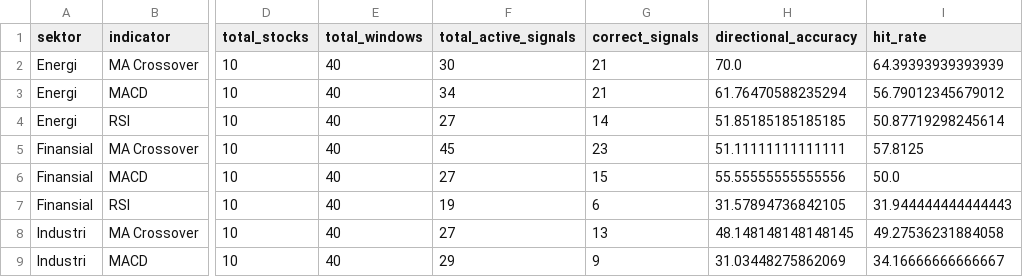
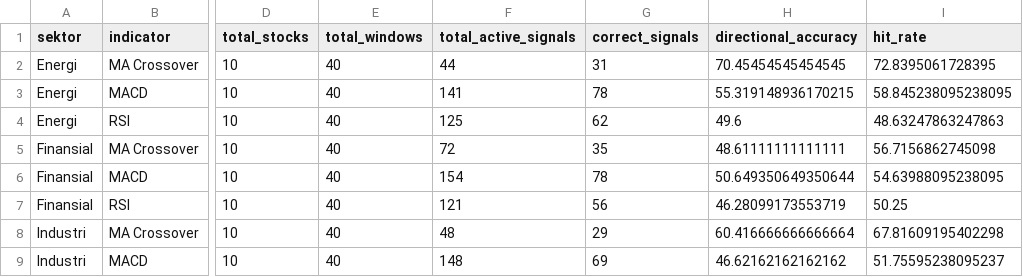
Before and after one commit to AgngPrasetyo/IHSG-Stock-Assistant, a CSV file: data/wfa_sector_aggregate_2024-10-14_2026-06-27.csv, drawn as a sheet; only a part is shown, gaps mark what is left out; the diff covers the shown part only; the diff names each change by its address in the sheet, - before the commit and + after, or states it on an @@ line.

```diff
--- a/data/wfa_sector_aggregate_2024-10-14_2026-06-27.csv
+++ b/data/wfa_sector_aggregate_2024-10-14_2026-06-27.csv
-F2 (total_active_signals): 30
+F2 (total_active_signals): 44
-G2 (correct_signals): 21
+G2 (correct_signals): 31
-H2 (directional_accuracy): 70.0
+H2 (directional_accuracy): 70.45454545454545
-I2 (hit_rate): 64.39393939393939
+I2 (hit_rate): 72.8395061728395
-F3 (total_active_signals): 34
+F3 (total_active_signals): 141
-G3 (correct_signals): 21
+G3 (correct_signals): 78
-H3 (directional_accuracy): 61.76470588235294
+H3 (directional_accuracy): 55.319148936170215
-I3 (hit_rate): 56.79012345679012
+I3 (hit_rate): 58.845238095238095
-F4 (total_active_signals): 27
+F4 (total_active_signals): 125
-G4 (correct_signals): 14
+G4 (correct_signals): 62
-H4 (directional_accuracy): 51.85185185185185
+H4 (directional_accuracy): 49.6
-I4 (hit_rate): 50.87719298245614
+I4 (hit_rate): 48.63247863247863
-F5 (total_active_signals): 45
+F5 (total_active_signals): 72
-G5 (correct_signals): 23
+G5 (correct_signals): 35
-H5 (directional_accuracy): 51.11111111111111
+H5 (directional_accuracy): 48.61111111111111
-I5 (hit_rate): 57.8125
+I5 (hit_rate): 56.7156862745098
-F6 (total_active_signals): 27
+F6 (total_active_signals): 154
-G6 (correct_signals): 15
+G6 (correct_signals): 78
-H6 (directional_accuracy): 55.55555555555556
+H6 (directional_accuracy): 50.649350649350644
-I6 (hit_rate): 50.0
+I6 (hit_rate): 54.63988095238095
-F7 (total_active_signals): 19
+F7 (total_active_signals): 121
-G7 (correct_signals): 6
+G7 (correct_signals): 56
-H7 (directional_accuracy): 31.57894736842105
+H7 (directional_accuracy): 46.28099173553719
-I7 (hit_rate): 31.944444444444443
+I7 (hit_rate): 50.25
-F8 (total_active_signals): 27
+F8 (total_active_signals): 48
-G8 (correct_signals): 13
+G8 (correct_signals): 29
-H8 (directional_accuracy): 48.148148148148145
+H8 (directional_accuracy): 60.416666666666664
-I8 (hit_rate): 49.27536231884058
+I8 (hit_rate): 67.81609195402298
-F9 (total_active_signals): 29
+F9 (total_active_signals): 148
-G9 (correct_signals): 9
+G9 (correct_signals): 69
-H9 (directional_accuracy): 31.03448275862069
+H9 (directional_accuracy): 46.62162162162162
-I9 (hit_rate): 34.16666666666667
+I9 (hit_rate): 51.75595238095237
```
Also changed, not shown: 16 edited cells elsewhere in this file, data/wfa_best_indicator_by_sector_2024-10-14_2026-06-27.csv, data/wfa_stock_results_2024-10-14_2026-06-27.csv, 30 other files.
